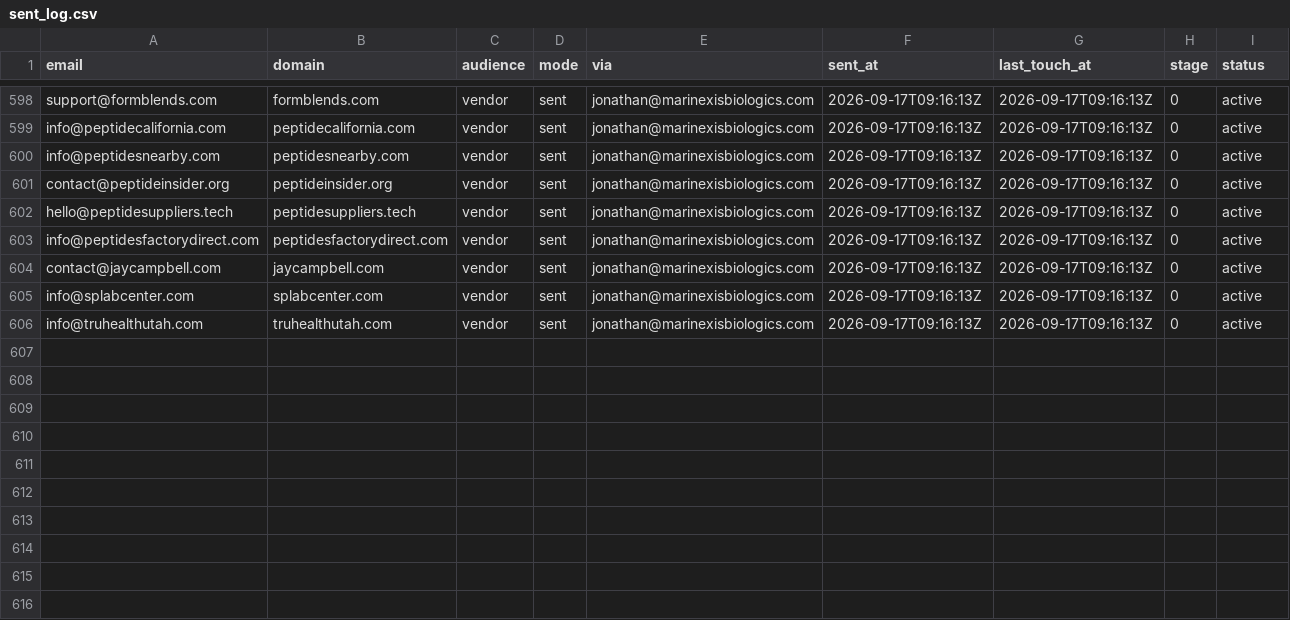
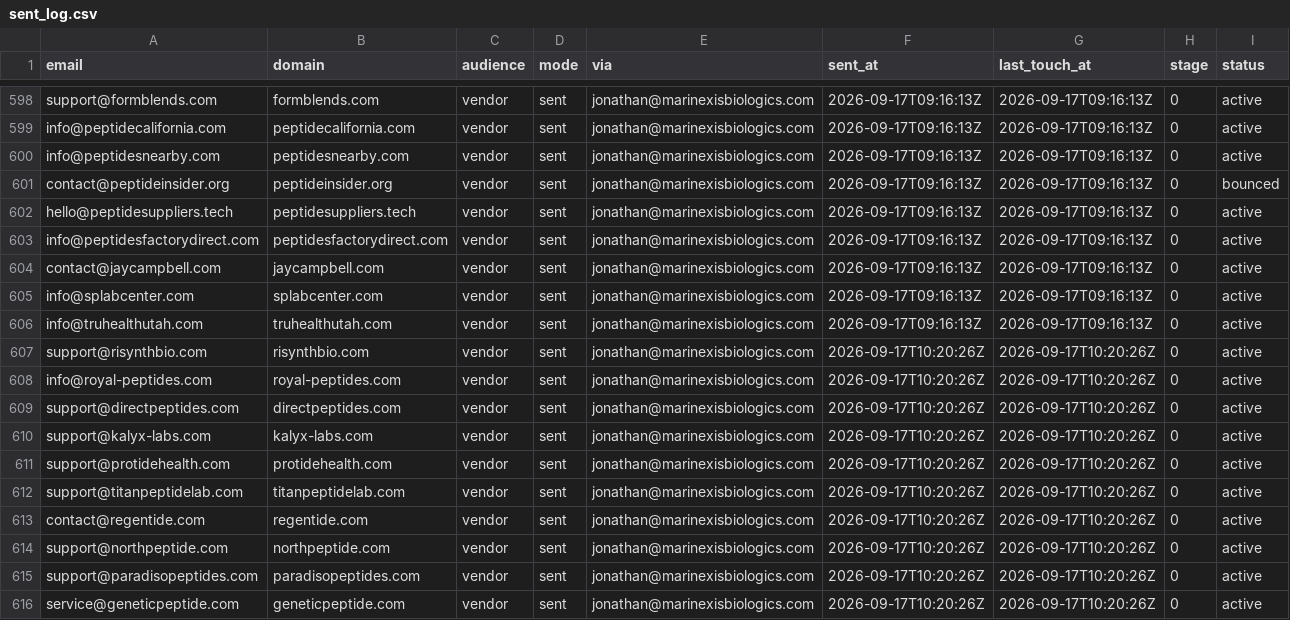
Before and after one commit to cfnoperations1-cell/g, a CSV file: outreach/sent_log.csv, drawn as a sheet; only a part is shown, gaps mark what is left out.

```diff
--- a/outreach/sent_log.csv
+++ b/outreach/sent_log.csv
@@ -600,3 +600,3 @@ info@peptidecalifornia.com,peptidecalifornia.com,vendor,sent,jonathan@marinexisb
 info@peptidesnearby.com,peptidesnearby.com,vendor,sent,jonathan@marinexisbiologics.com,2026-09-17T09:16:13Z,2026-09-17T09:16:13Z,0,active
-contact@peptideinsider.org,peptideinsider.org,vendor,sent,jonathan@marinexisbiologics.com,2026-09-17T09:16:13Z,2026-09-17T09:16:13Z,0,active
+contact@peptideinsider.org,peptideinsider.org,vendor,sent,jonathan@marinexisbiologics.com,2026-09-17T09:16:13Z,2026-09-17T09:16:13Z,0,bounced
 hello@peptidesuppliers.tech,peptidesuppliers.tech,vendor,sent,jonathan@marinexisbiologics.com,2026-09-17T09:16:13Z,2026-09-17T09:16:13Z,0,active
@@ -606 +606,11 @@ info@splabcenter.com,splabcenter.com,vendor,sent,jonathan@marinexisbiologics.com
 info@truhealthutah.com,truhealthutah.com,vendor,sent,jonathan@marinexisbiologics.com,2026-09-17T09:16:13Z,2026-09-17T09:16:13Z,0,active
+support@risynthbio.com,risynthbio.com,vendor,sent,jonathan@marinexisbiologics.com,2026-09-17T10:20:26Z,2026-09-17T10:20:26Z,0,active
+info@royal-peptides.com,royal-peptides.com,vendor,sent,jonathan@marinexisbiologics.com,2026-09-17T10:20:26Z,2026-09-17T10:20:26Z,0,active
+support@directpeptides.com,directpeptides.com,vendor,sent,jonathan@marinexisbiologics.com,2026-09-17T10:20:26Z,2026-09-17T10:20:26Z,0,active
+support@kalyx-labs.com,kalyx-labs.com,vendor,sent,jonathan@marinexisbiologics.com,2026-09-17T10:20:26Z,2026-09-17T10:20:26Z,0,active
+support@protidehealth.com,protidehealth.com,vendor,sent,jonathan@marinexisbiologics.com,2026-09-17T10:20:26Z,2026-09-17T10:20:26Z,0,active
+support@titanpeptidelab.com,titanpeptidelab.com,vendor,sent,jonathan@marinexisbiologics.com,2026-09-17T10:20:26Z,2026-09-17T10:20:26Z,0,active
+contact@regentide.com,regentide.com,vendor,sent,jonathan@marinexisbiologics.com,2026-09-17T10:20:26Z,2026-09-17T10:20:26Z,0,active
+support@northpeptide.com,northpeptide.com,vendor,sent,jonathan@marinexisbiologics.com,2026-09-17T10:20:26Z,2026-09-17T10:20:26Z,0,active
+support@paradisopeptides.com,paradisopeptides.com,vendor,sent,jonathan@marinexisbiologics.com,2026-09-17T10:20:26Z,2026-09-17T10:20:26Z,0,active
+service@geneticpeptide.com,geneticpeptide.com,vendor,sent,jonathan@marinexisbiologics.com,2026-09-17T10:20:26Z,2026-09-17T10:20:26Z,0,active
```
Also changed, not shown: outreach/bounced.csv, outreach/contacted.csv, 4 other files.
